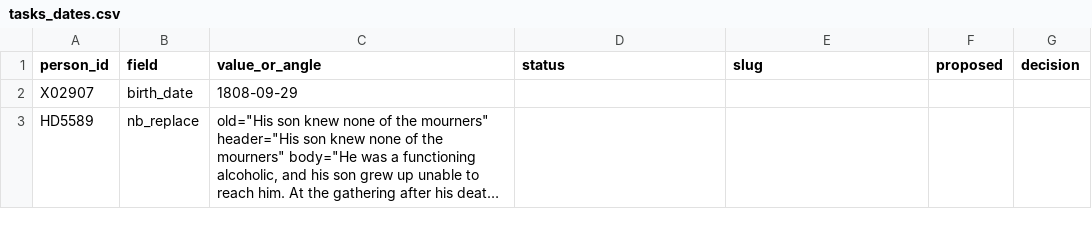
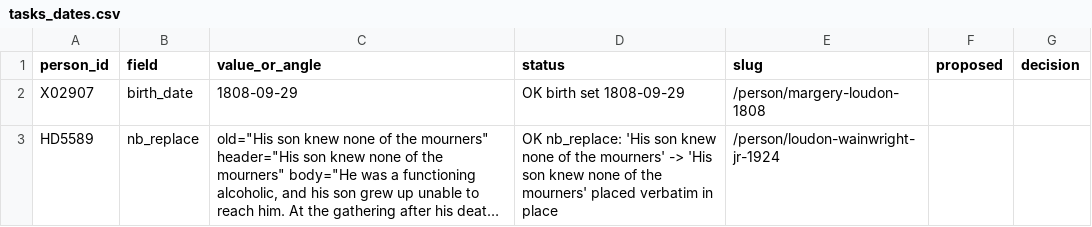
Before and after one commit to 35degrees/hookerfamily041726, a CSV file: tasks_dates.csv, drawn as a sheet; long unchanged cells end in …; the diff names each change by its address in the sheet, - before the commit and + after, or states it on an @@ line.

Commit message:
Margery given her full birth date and Carlisle birthplace, with the superseded 30 Sept noted rather than dropped; Loudon Wainwright Jr's NB6 softened to functioning alcoholic, the mourners and his son's line untouched

```diff
--- a/tasks_dates.csv
+++ b/tasks_dates.csv
-D2 (status): (empty)
+D2 (status): OK birth set 1808-09-29
-E2 (slug): (empty)
+E2 (slug): /person/margery-loudon-1808
-D3 (status): (empty)
+D3 (status): OK nb_replace: 'His son knew none of the mourners' -> 'His son knew none of the mourners' placed verbatim in place
-E3 (slug): (empty)
+E3 (slug): /person/loudon-wainwright-jr-1924
```
Also changed, not shown: 1 other file.
